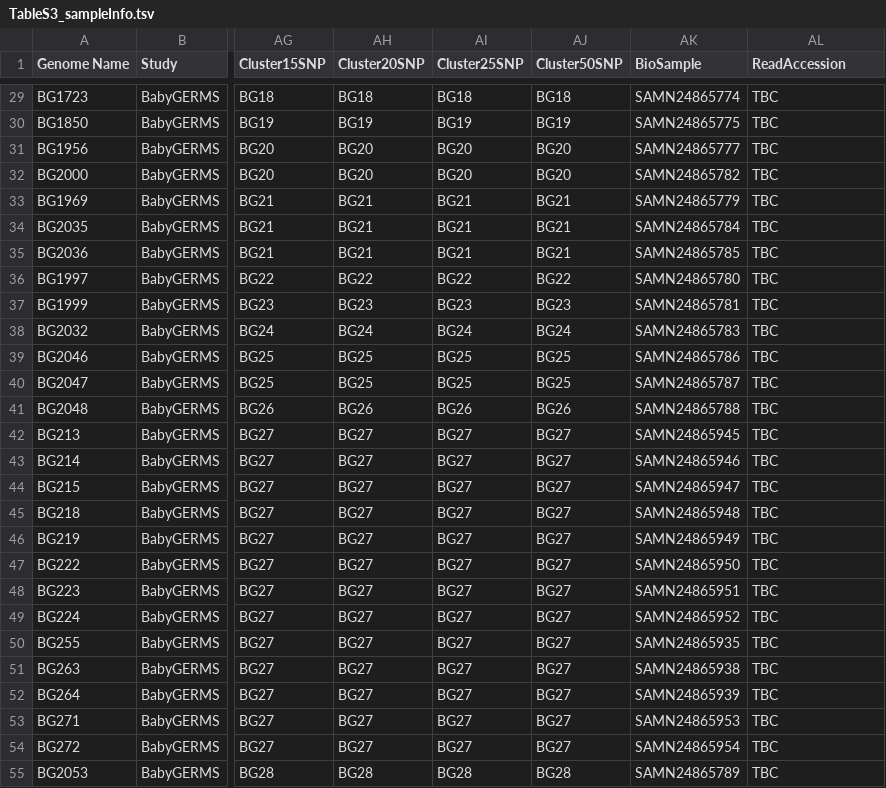
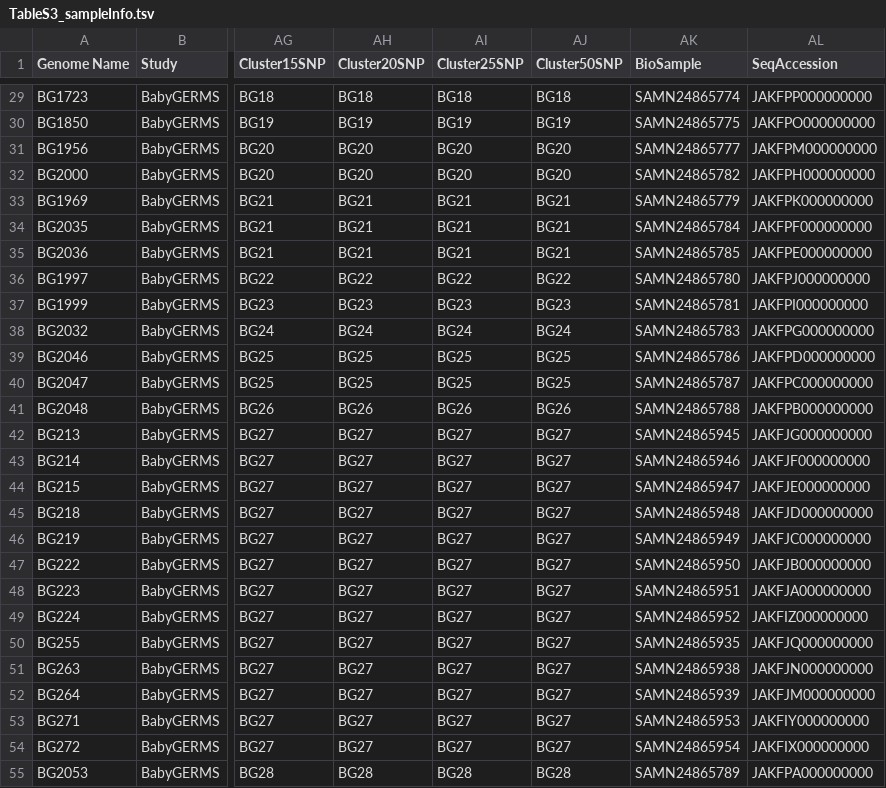
Before and after one commit to klebgenomics/KlebNNSsero, a TSV file: tables/TableS3_sampleInfo.tsv, drawn as a sheet; only a part is shown, gaps mark what is left out; the diff covers the shown part only; the diff names each change by its address in the sheet, - before the commit and + after, or states it on an @@ line.

Commit message:
add babygerms accessions

```diff
--- a/tables/TableS3_sampleInfo.tsv
+++ b/tables/TableS3_sampleInfo.tsv
-AL1: ReadAccession
+AL1: SeqAccession
-AL29 (SeqAccession): TBC
+AL29 (SeqAccession): JAKFPP000000000
-AL30 (SeqAccession): TBC
+AL30 (SeqAccession): JAKFPO000000000
-AL31 (SeqAccession): TBC
+AL31 (SeqAccession): JAKFPM000000000
-AL32 (SeqAccession): TBC
+AL32 (SeqAccession): JAKFPH000000000
-AL33 (SeqAccession): TBC
+AL33 (SeqAccession): JAKFPK000000000
-AL34 (SeqAccession): TBC
+AL34 (SeqAccession): JAKFPF000000000
-AL35 (SeqAccession): TBC
+AL35 (SeqAccession): JAKFPE000000000
-AL36 (SeqAccession): TBC
+AL36 (SeqAccession): JAKFPJ000000000
-AL37 (SeqAccession): TBC
+AL37 (SeqAccession): JAKFPI000000000
-AL38 (SeqAccession): TBC
+AL38 (SeqAccession): JAKFPG000000000
-AL39 (SeqAccession): TBC
+AL39 (SeqAccession): JAKFPD000000000
-AL40 (SeqAccession): TBC
+AL40 (SeqAccession): JAKFPC000000000
-AL41 (SeqAccession): TBC
+AL41 (SeqAccession): JAKFPB000000000
-AL42 (SeqAccession): TBC
+AL42 (SeqAccession): JAKFJG000000000
-AL43 (SeqAccession): TBC
+AL43 (SeqAccession): JAKFJF000000000
-AL44 (SeqAccession): TBC
+AL44 (SeqAccession): JAKFJE000000000
-AL45 (SeqAccession): TBC
+AL45 (SeqAccession): JAKFJD000000000
-AL46 (SeqAccession): TBC
+AL46 (SeqAccession): JAKFJC000000000
-AL47 (SeqAccession): TBC
+AL47 (SeqAccession): JAKFJB000000000
-AL48 (SeqAccession): TBC
+AL48 (SeqAccession): JAKFJA000000000
-AL49 (SeqAccession): TBC
+AL49 (SeqAccession): JAKFIZ000000000
-AL50 (SeqAccession): TBC
+AL50 (SeqAccession): JAKFJQ000000000
-AL51 (SeqAccession): TBC
+AL51 (SeqAccession): JAKFJN000000000
-AL52 (SeqAccession): TBC
+AL52 (SeqAccession): JAKFJM000000000
-AL53 (SeqAccession): TBC
+AL53 (SeqAccession): JAKFIY000000000
-AL54 (SeqAccession): TBC
+AL54 (SeqAccession): JAKFIX000000000
-AL55 (SeqAccession): TBC
+AL55 (SeqAccession): JAKFPA000000000
```
Also changed, not shown: 121 edited cells elsewhere in this file.
